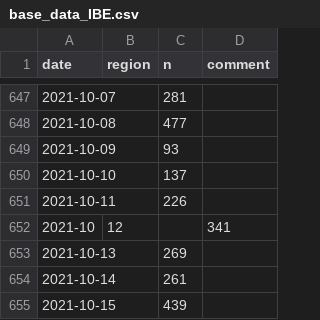
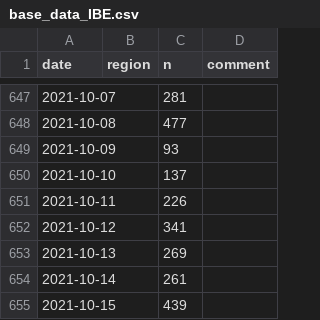
Before and after one commit to bildungsplanungZH/covid19_edu_mindsteps, a CSV file: base_data_IBE.csv, drawn as a sheet; only a part is shown, gaps mark what is left out.

Commit message:
Update base_data_IBE.csv

```diff
--- a/base_data_IBE.csv
+++ b/base_data_IBE.csv
@@ -651,3 +651,3 @@ date,region,n,comment
 2021-10-11,  ,226,
-2021-10,12,  ,341,
+2021-10-12,  ,341,
 2021-10-13,  ,269,
```
